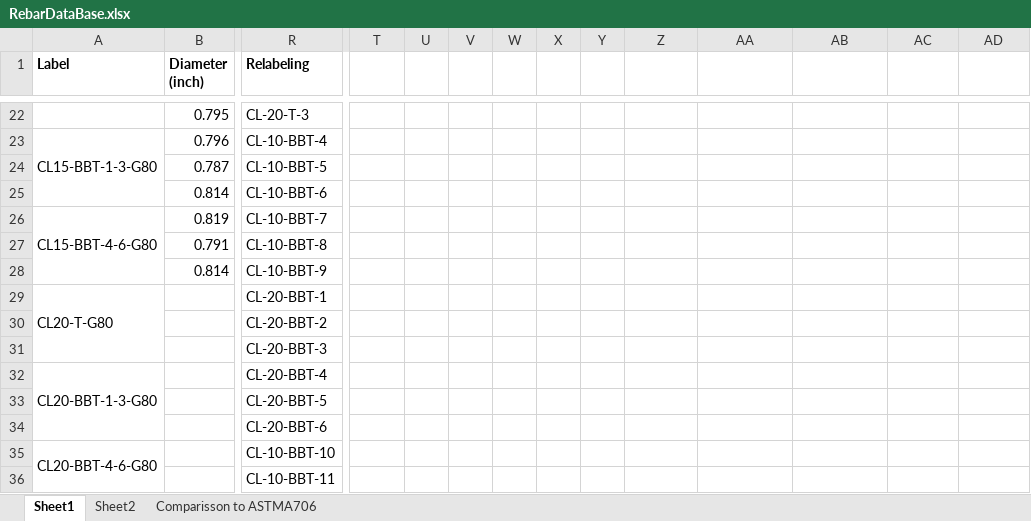
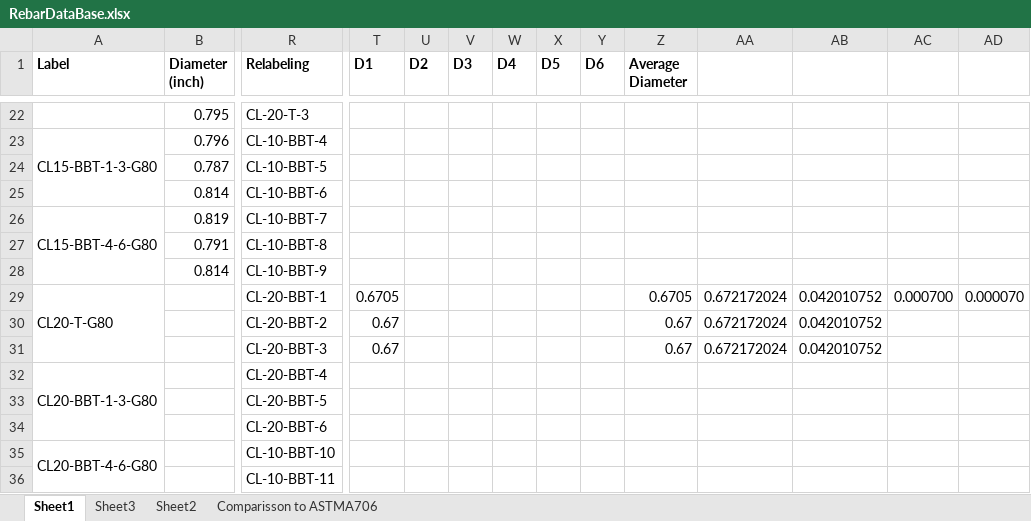
Before and after one commit to vacalderon/ExperimentalProgram, an Excel workbook: RebarDataBase.xlsx, sheet Sheet1, drawn as a sheet; only a part is shown, gaps mark what is left out; values as stored, in another font and other column widths than the file's, no borders; removed rows and columns are numbered as before the commit, all else as after; rows hold the shown columns only; the diff covers the shown part only; the diff names each change by its address in the sheet, - before the commit and + after, or states it on an @@ line.

```diff
--- a/RebarDataBase.xlsx (sheet Sheet1)
+++ b/RebarDataBase.xlsx (sheet Sheet1)
+sheet tab: Sheet3
-T1: (empty)
+T1: D1
-U1: (empty)
+U1: D2
-V1: (empty)
+V1: D3
-W1: (empty)
+W1: D4
-X1: (empty)
+X1: D5
-Y1: (empty)
+Y1: D6
-Z1: (empty)
+Z1: Average Diameter
-T29 (D1): (empty)
+T29 (D1): 0.6705
-Z29 (Average Diameter): (empty)
+Z29 (Average Diameter): 0.6705
-AA29: (empty)
+AA29: 0.672172024
-AB29: (empty)
+AB29: 0.042010752
-AC29: (empty)
+AC29: 0.000700
-AD29: (empty)
+AD29: 0.000070
-row 30:  |  | CL-20-BBT-2
-row 31:  |  | CL-20-BBT-3
+row 30:  |  | CL-20-BBT-2 | 0.67 |  |  |  |  |  | 0.67 | 0.672172024 | 0.042010752
+row 31:  |  | CL-20-BBT-3 | 0.67 |  |  |  |  |  | 0.67 | 0.672172024 | 0.042010752
```
Also changed, not shown: 4 added rows, 4 removed rows and 16 edited cells elsewhere in this sheet, charts or pictures, 14 other files.
